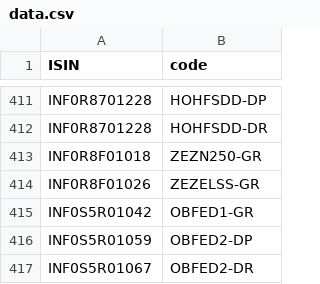
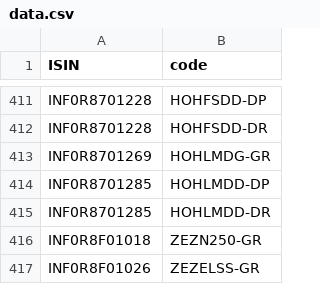
Before and after one commit to captn3m0/kuvera-mutual-funds-lookup, a CSV file: data.csv, drawn as a sheet; only a part is shown, gaps mark what is left out; the shorter side is filled out with more unchanged rows; the diff names each change by its address in the sheet, - before the commit and + after, or states it on an @@ line.

```diff
--- a/data.csv
+++ b/data.csv
+row 413: INF0R8701269 | HOHLMDG-GR
+row 414: INF0R8701285 | HOHLMDD-DP
+row 415: INF0R8701285 | HOHLMDD-DR
```
